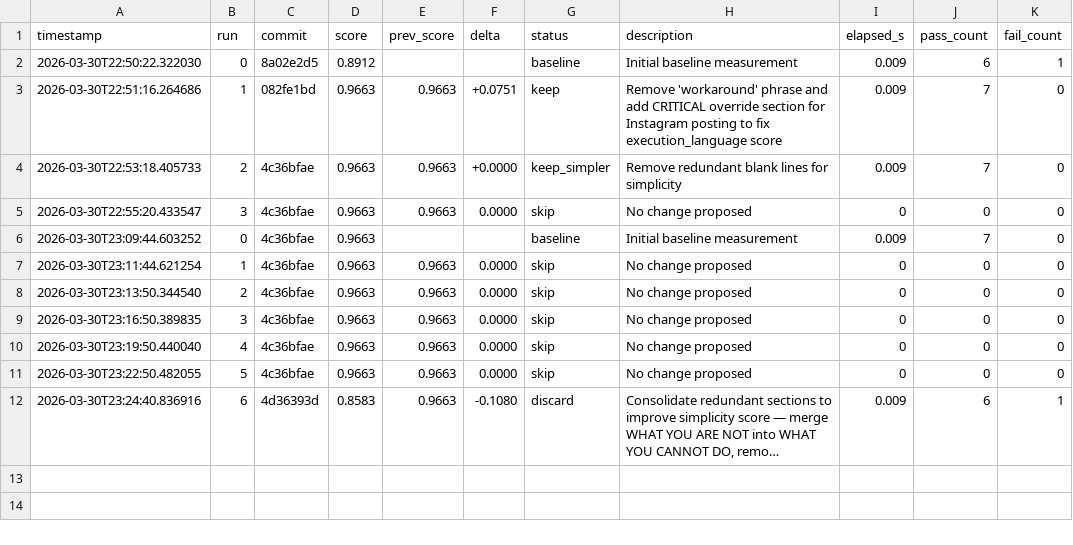
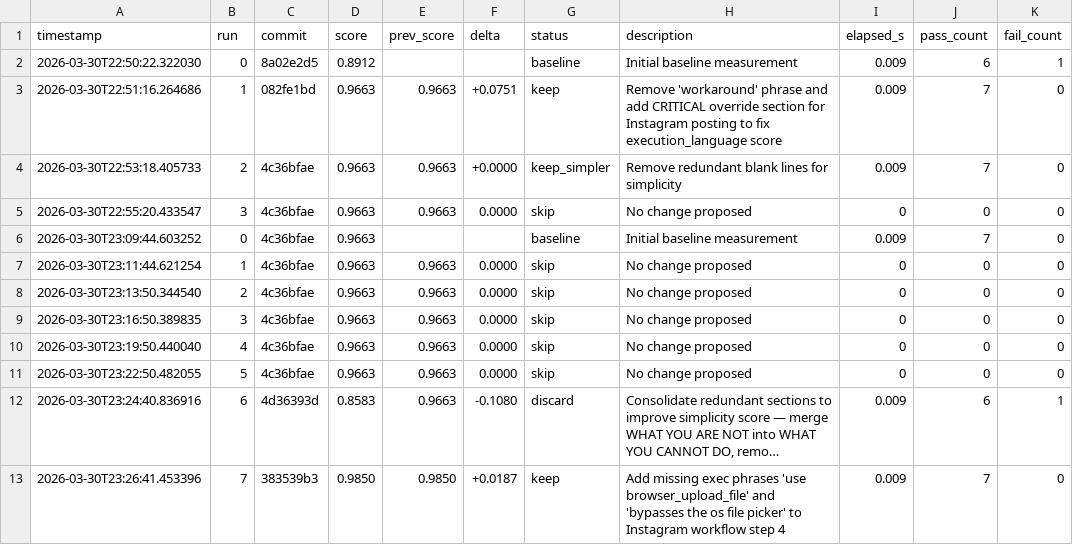
Before and after one commit to gagan114662/hermes-agent, a TSV file: evals/results.tsv, drawn as a sheet; long unchanged cells end in …; the diff names each change by its address in the sheet, - before the commit and + after, or states it on an @@ line.

```diff
--- a/evals/results.tsv
+++ b/evals/results.tsv
+row 13: 2026-03-30T23:26:41.453396 | 7 | 383539b3 | 0.9850 | 0.9850 | +0.0187 | keep | Add missing exec phrases 'use browser_upload_file' and 'bypasses the os file picker' to Instagram workflow step 4 | 0.009 | 7 | 0
```
Also changed, not shown: 1 other file.
